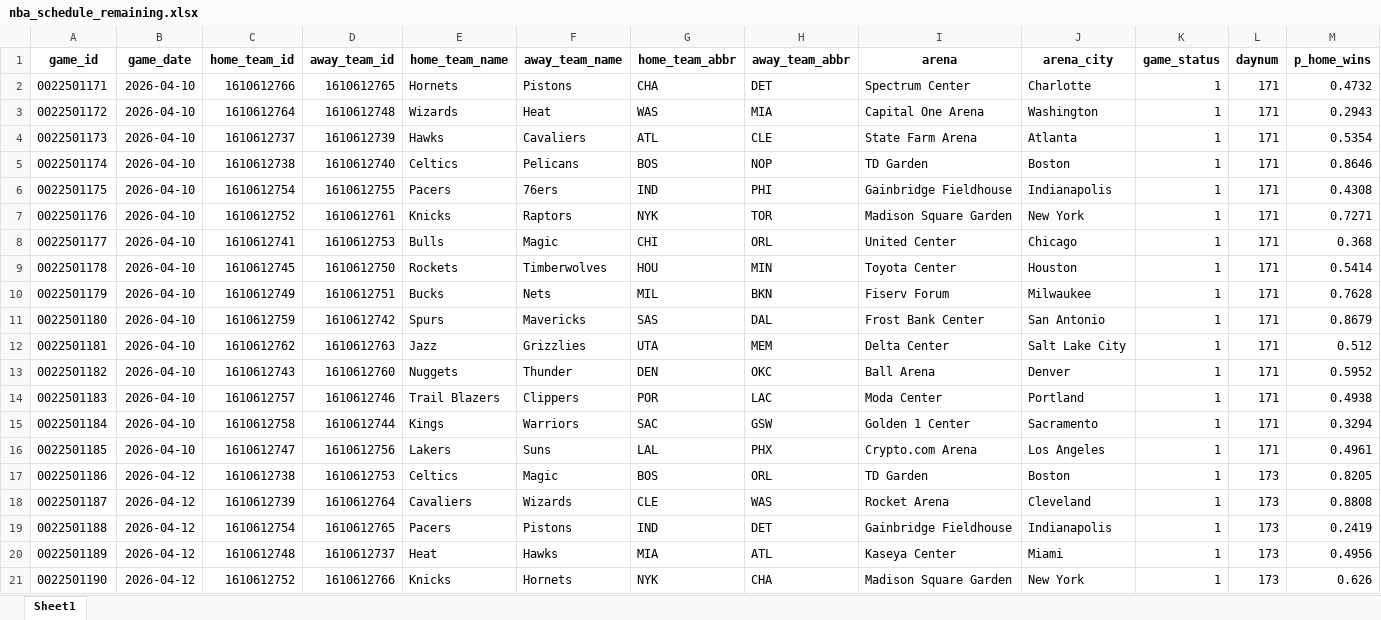
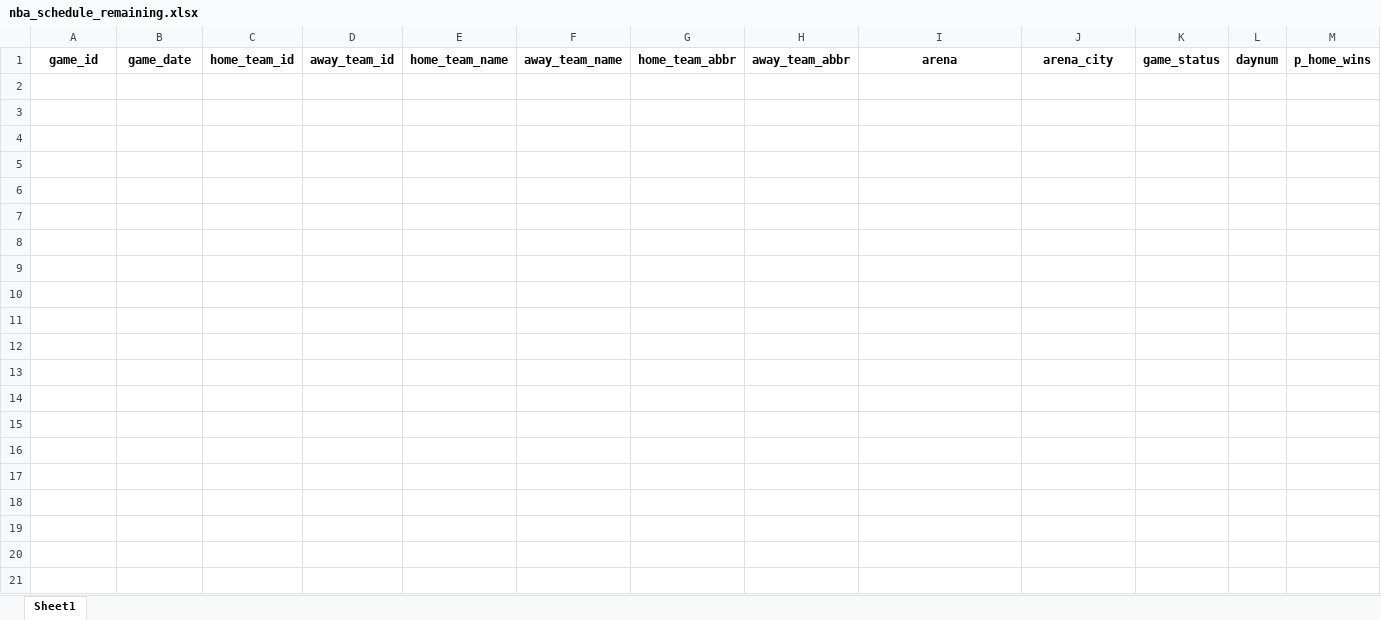
Before and after one commit to egomaniacsfantasy/oddsgodslanding, an Excel workbook: nba/public/data/nba_schedule_remaining.xlsx, sheet Sheet1, drawn as a sheet; only a part is shown; values as stored, in another font and other column widths than the file's, no borders; the diff covers the shown part only; the diff names each change by its address in the sheet, - before the commit and + after, or states it on an @@ line.

```diff
--- a/nba/public/data/nba_schedule_remaining.xlsx (sheet Sheet1)
+++ b/nba/public/data/nba_schedule_remaining.xlsx (sheet Sheet1)
-row 2: 0022501171 | 2026-04-10 | 1610612766 | 1610612765 | Hornets | Pistons | CHA | DET | Spectrum Center | Charlotte | 1 | 171 | 0.4732
-row 3: 0022501172 | 2026-04-10 | 1610612764 | 1610612748 | Wizards | Heat | WAS | MIA | Capital One Arena | Washington | 1 | 171 | 0.2943
-row 4: 0022501173 | 2026-04-10 | 1610612737 | 1610612739 | Hawks | Cavaliers | ATL | CLE | State Farm Arena | Atlanta | 1 | 171 | 0.5354
-row 5: 0022501174 | 2026-04-10 | 1610612738 | 1610612740 | Celtics | Pelicans | BOS | NOP | TD Garden | Boston | 1 | 171 | 0.8646
-row 6: 0022501175 | 2026-04-10 | 1610612754 | 1610612755 | Pacers | 76ers | IND | PHI | Gainbridge Fieldhouse | Indianapolis | 1 | 171 | 0.4308
-row 7: 0022501176 | 2026-04-10 | 1610612752 | 1610612761 | Knicks | Raptors | NYK | TOR | Madison Square Garden | New York | 1 | 171 | 0.7271
-row 8: 0022501177 | 2026-04-10 | 1610612741 | 1610612753 | Bulls | Magic | CHI | ORL | United Center | Chicago | 1 | 171 | 0.368
-row 9: 0022501178 | 2026-04-10 | 1610612745 | 1610612750 | Rockets | Timberwolves | HOU | MIN | Toyota Center | Houston | 1 | 171 | 0.5414
-row 10: 0022501179 | 2026-04-10 | 1610612749 | 1610612751 | Bucks | Nets | MIL | BKN | Fiserv Forum | Milwaukee | 1 | 171 | 0.7628
-row 11: 0022501180 | 2026-04-10 | 1610612759 | 1610612742 | Spurs | Mavericks | SAS | DAL | Frost Bank Center | San Antonio | 1 | 171 | 0.8679
-row 12: 0022501181 | 2026-04-10 | 1610612762 | 1610612763 | Jazz | Grizzlies | UTA | MEM | Delta Center | Salt Lake City | 1 | 171 | 0.512
-row 13: 0022501182 | 2026-04-10 | 1610612743 | 1610612760 | Nuggets | Thunder | DEN | OKC | Ball Arena | Denver | 1 | 171 | 0.5952
-row 14: 0022501183 | 2026-04-10 | 1610612757 | 1610612746 | Trail Blazers | Clippers | POR | LAC | Moda Center | Portland | 1 | 171 | 0.4938
-row 15: 0022501184 | 2026-04-10 | 1610612758 | 1610612744 | Kings | Warriors | SAC | GSW | Golden 1 Center | Sacramento | 1 | 171 | 0.3294
-row 16: 0022501185 | 2026-04-10 | 1610612747 | 1610612756 | Lakers | Suns | LAL | PHX | Crypto.com Arena | Los Angeles | 1 | 171 | 0.4961
-row 17: 0022501186 | 2026-04-12 | 1610612738 | 1610612753 | Celtics | Magic | BOS | ORL | TD Garden | Boston | 1 | 173 | 0.8205
-row 18: 0022501187 | 2026-04-12 | 1610612739 | 1610612764 | Cavaliers | Wizards | CLE | WAS | Rocket Arena | Cleveland | 1 | 173 | 0.8808
-row 19: 0022501188 | 2026-04-12 | 1610612754 | 1610612765 | Pacers | Pistons | IND | DET | Gainbridge Fieldhouse | Indianapolis | 1 | 173 | 0.2419
-row 20: 0022501189 | 2026-04-12 | 1610612748 | 1610612737 | Heat | Hawks | MIA | ATL | Kaseya Center | Miami | 1 | 173 | 0.4956
-row 21: 0022501190 | 2026-04-12 | 1610612752 | 1610612766 | Knicks | Hornets | NYK | CHA | Madison Square Garden | New York | 1 | 173 | 0.626
```
Also changed, not shown: 10 removed rows elsewhere in this sheet, nba/public/data/nba_mc_results.xlsx, nba/public/data/nba_roster_bpm.xlsx, 13 other files.
